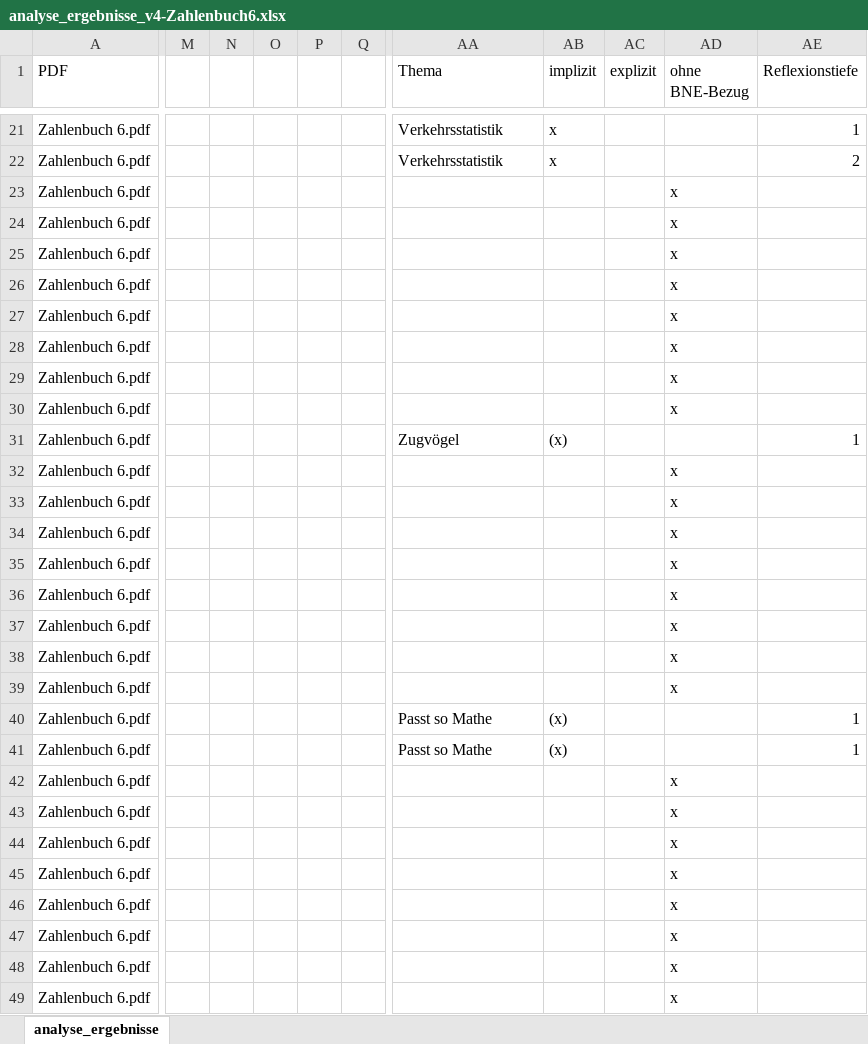
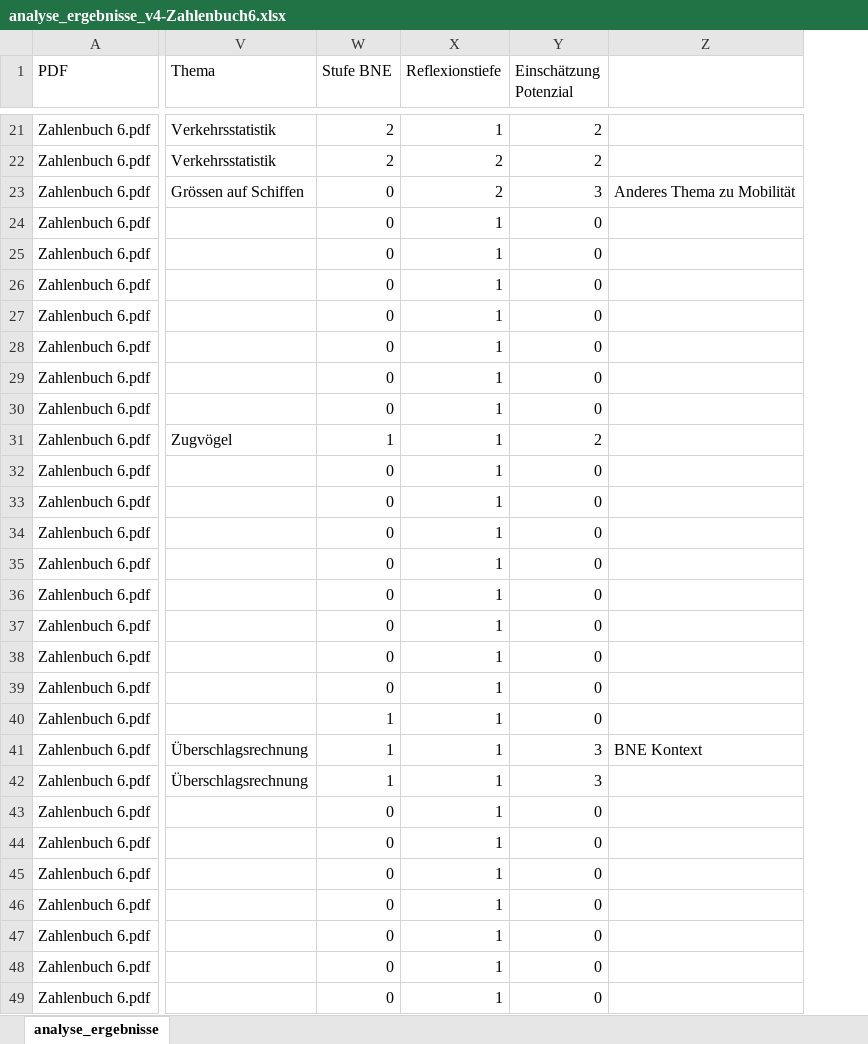
Before and after one commit to richard4231/richard4231.github.io, an Excel workbook: 25-11-pdf-Analyzer/analyse_ergebnisse_v4-Zahlenbuch6.xlsx, sheet analyse_ergebnisse, drawn as a sheet; only a part is shown, gaps mark what is left out; values as stored, in another font and other column widths than the file's, no borders; conditional formats and table styles not drawn; removed rows and columns are numbered as before the commit, all else as after; the diff covers the shown part only; the diff names each change by its address in the sheet, - before the commit and + after, or states it on an @@ line.

Commit message:
Analysen

```diff
--- a/25-11-pdf-Analyzer/analyse_ergebnisse_v4-Zahlenbuch6.xlsx (sheet analyse_ergebnisse)
+++ b/25-11-pdf-Analyzer/analyse_ergebnisse_v4-Zahlenbuch6.xlsx (sheet analyse_ergebnisse)
-column M, empty
-column N, empty
-column O, empty
-column P, empty
-column Q, empty
-column AB (implizit), rows 21-41: x | x |  |  |  |  |  |  |  |  | (x) |  |  |  |  |  |  |  |  | (x) | (x)
-column AC (explizit), empty
-column AD (ohne BNE-Bezug), rows 23-49: x | x | x | x | x | x | x | x |  | x | x | x | x | x | x | x | x |  |  | x | x | x | x | x | x | x | x
+column W (Stufe BNE), rows 21-49: 2 | 2 | 0 | 0 | 0 | 0 | 0 | 0 | 0 | 0 | 1 | 0 | 0 | 0 | 0 | 0 | 0 | 0 | 0 | 1 | 1 | 1 | 0 | 0 | 0 | 0 | 0 | 0 | 0
+column Y (Einschätzung Potenzial), rows 21-49: 2 | 2 | 3 | 0 | 0 | 0 | 0 | 0 | 0 | 0 | 2 | 0 | 0 | 0 | 0 | 0 | 0 | 0 | 0 | 0 | 3 | 3 | 0 | 0 | 0 | 0 | 0 | 0 | 0
+column Z, rows 23-41: Anderes Thema zu Mobilität |  |  |  |  |  |  |  |  |  |  |  |  |  |  |  |  |  | BNE Kontext
-V23 (Thema): (empty)
+V23 (Thema): Grössen auf Schiffen
-X23 (Reflexionstiefe): (empty)
+X23 (Reflexionstiefe): 2
-X24:X30 (Reflexionstiefe): (empty)
+X24:X30 (Reflexionstiefe): 1
-X32:X39 (Reflexionstiefe): (empty)
+X32:X39 (Reflexionstiefe): 1
-V40 (Thema): Passt so Mathe
+V40 (Thema): (empty)
-V41 (Thema): Passt so Mathe
+V41 (Thema): Überschlagsrechnung
-V42 (Thema): (empty)
+V42 (Thema): Überschlagsrechnung
-X42:X49 (Reflexionstiefe): (empty)
+X42:X49 (Reflexionstiefe): 1
```
Also changed, not shown: 201 edited cells elsewhere in this sheet, formulas that keep their value, 25-11-pdf-Analyzer/analyse_ergebnisse_v4-Mathwelt2.xlsx, 2 other files.
